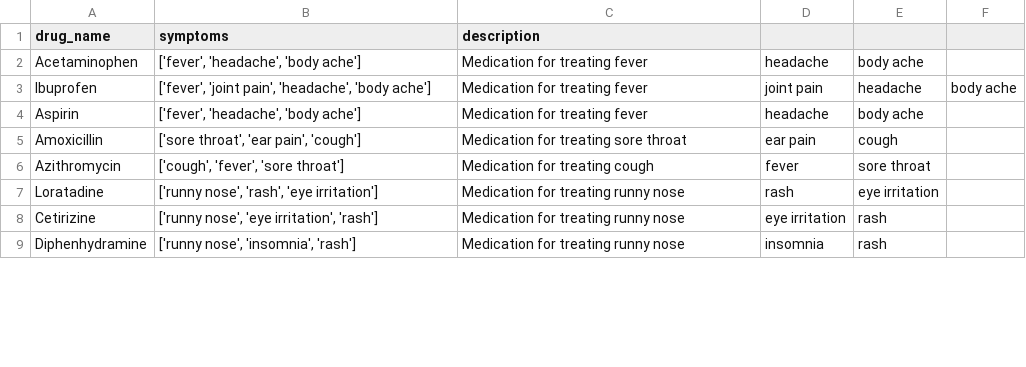
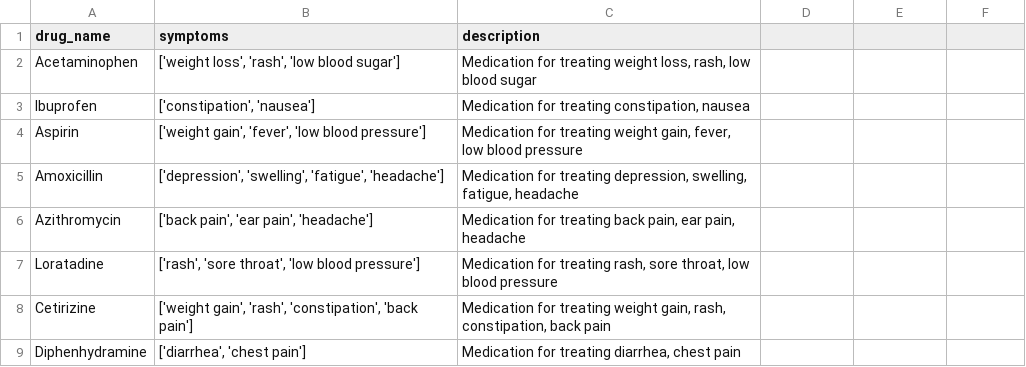
Before and after one commit to CharanSai999/Medicine-recommender, a CSV file: data/medicine_dataset.csv, drawn as a sheet; only a part is shown; the diff covers the shown part only.

```diff
--- a/data/medicine_dataset.csv
+++ b/data/medicine_dataset.csv
@@ -1,9 +1,9 @@
 drug_name,symptoms,description
-Acetaminophen,"['fever', 'headache', 'body ache']",Medication for treating fever, headache, body ache
-Ibuprofen,"['fever', 'joint pain', 'headache', 'body ache']",Medication for treating fever, joint pain, headache, body ache
-Aspirin,"['fever', 'headache', 'body ache']",Medication for treating fever, headache, body ache
-Amoxicillin,"['sore throat', 'ear pain', 'cough']",Medication for treating sore throat, ear pain, cough
-Azithromycin,"['cough', 'fever', 'sore throat']",Medication for treating cough, fever, sore throat
-Loratadine,"['runny nose', 'rash', 'eye irritation']",Medication for treating runny nose, rash, eye irritation
-Cetirizine,"['runny nose', 'eye irritation', 'rash']",Medication for treating runny nose, eye irritation, rash
-Diphenhydramine,"['runny nose', 'insomnia', 'rash']",Medication for treating runny nose, insomnia, rash
+Acetaminophen,"['weight loss', 'rash', 'low blood sugar']","Medication for treating weight loss, rash, low blood sugar"
+Ibuprofen,"['constipation', 'nausea']","Medication for treating constipation, nausea"
+Aspirin,"['weight gain', 'fever', 'low blood pressure']","Medication for treating weight gain, fever, low blood pressure"
+Amoxicillin,"['depression', 'swelling', 'fatigue', 'headache']","Medication for treating depression, swelling, fatigue, headache"
+Azithromycin,"['back pain', 'ear pain', 'headache']","Medication for treating back pain, ear pain, headache"
+Loratadine,"['rash', 'sore throat', 'low blood pressure']","Medication for treating rash, sore throat, low blood pressure"
+Cetirizine,"['weight gain', 'rash', 'constipation', 'back pain']","Medication for treating weight gain, rash, constipation, back pain"
+Diphenhydramine,"['diarrhea', 'chest pain']","Medication for treating diarrhea, chest pain"
```
Also changed, not shown: 121 edited cells elsewhere in this file, 1 other file.
